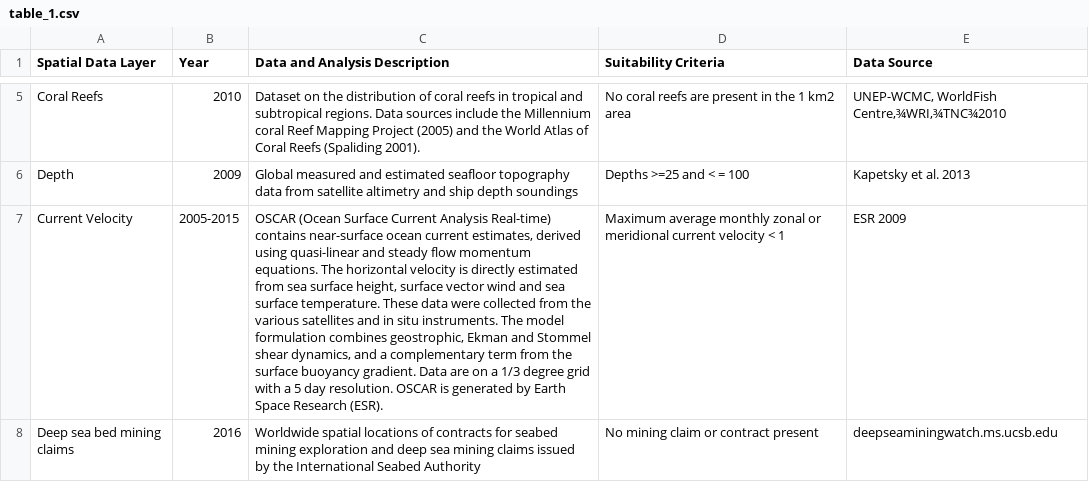
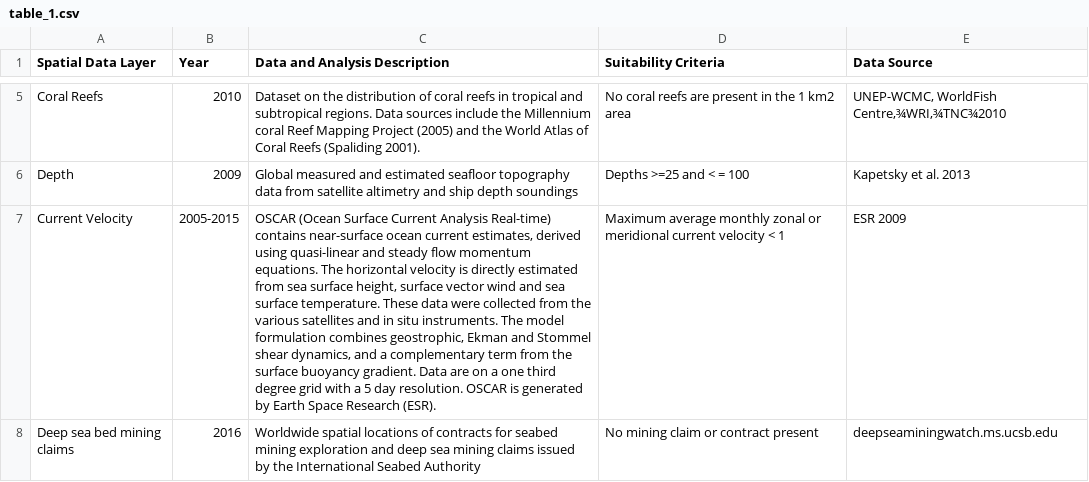
Before and after one commit to lennon-thomas/Carib_aqua_16, a CSV file: carib_markdown/table_1.csv, drawn as a sheet; only a part is shown, gaps mark what is left out; the diff names each change by its address in the sheet, - before the commit and + after, or states it on an @@ line.

```diff
--- a/carib_markdown/table_1.csv
+++ b/carib_markdown/table_1.csv
-C7 (Data and Analysis Description): …on a 1/3 degree grid…
+C7 (Data and Analysis Description): …on a one third degree grid…
```
Also changed, not shown: 8 other files.
